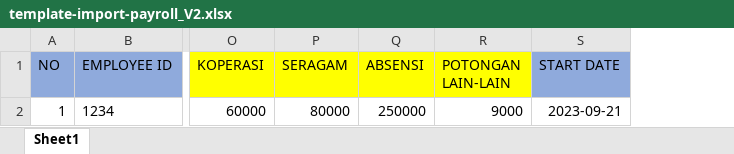
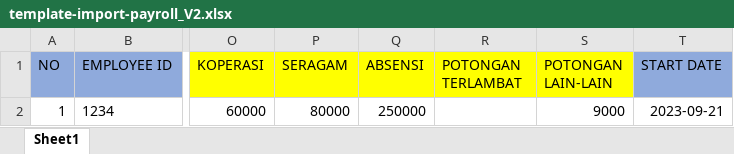
Before and after one commit to swidodo/payroll, an Excel workbook: public/file/template-excel-payroll/template-import-payroll_V2.xlsx, sheet Sheet1, drawn as a sheet; only a part is shown, gaps mark what is left out; values as stored, in another font and other column widths than the file's, no borders; the diff names each change by its address in the sheet, - before the commit and + after, or states it on an @@ line.

```diff
--- a/public/file/template-excel-payroll/template-import-payroll_V2.xlsx (sheet Sheet1)
+++ b/public/file/template-excel-payroll/template-import-payroll_V2.xlsx (sheet Sheet1)
+column R (POTONGAN TERLAMBAT), empty
```
Also changed, not shown: public/file/template-excel-payroll/template-import-payroll_V3.xlsx, 1 other file.
